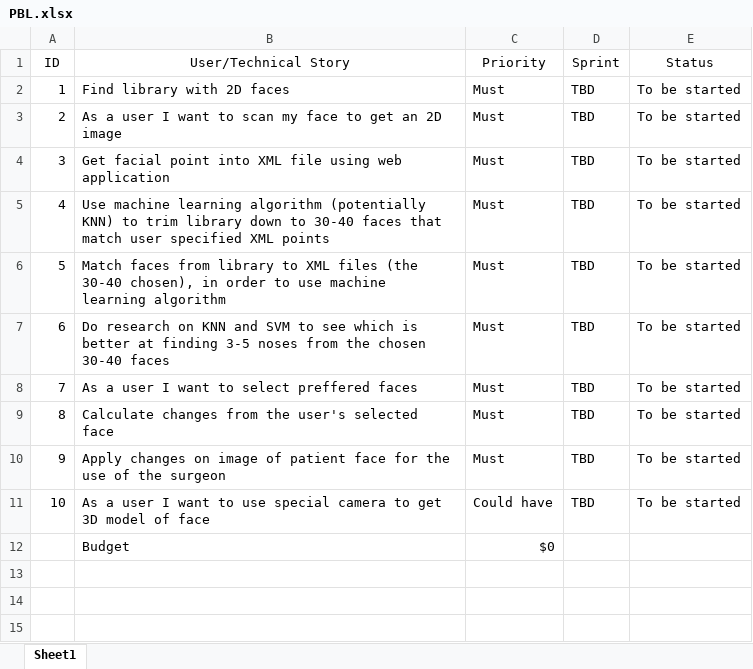
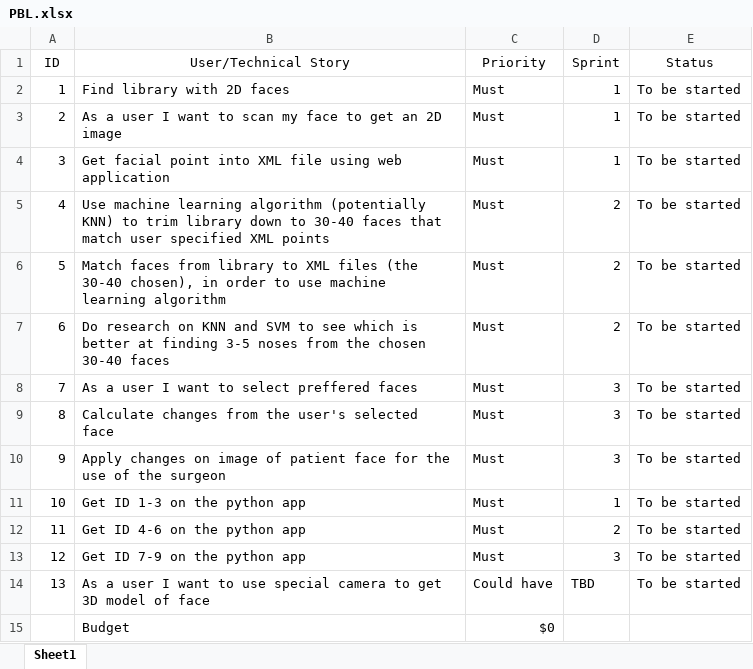
Before and after one commit to russian-bogatyr/Capstone-Prject-Fall-2020, an Excel workbook: PBL.xlsx, sheet Sheet1, drawn as a sheet; values as stored, in another font and other column widths than the file's, no borders; addresses are those after the commit; the diff names each change by its address in the sheet, - before the commit and + after, or states it on an @@ line.

Commit message:
Update PBL.xlsx

```diff
--- a/PBL.xlsx (sheet Sheet1)
+++ b/PBL.xlsx (sheet Sheet1)
-D2:D4 (Sprint): TBD
+D2:D4 (Sprint): 1
-D5:D7 (Sprint): TBD
+D5:D7 (Sprint): 2
-D8:D10 (Sprint): TBD
+D8:D10 (Sprint): 3
+row 11: 10 | Get ID 1-3 on the python app | Must | 1 | To be started
+row 12: 11 | Get ID 4-6 on the python app | Must | 2 | To be started
+row 13: 12 | Get ID 7-9 on the python app | Must | 3 | To be started
@@ column A (ID) renumbered in row 14 @@
```
